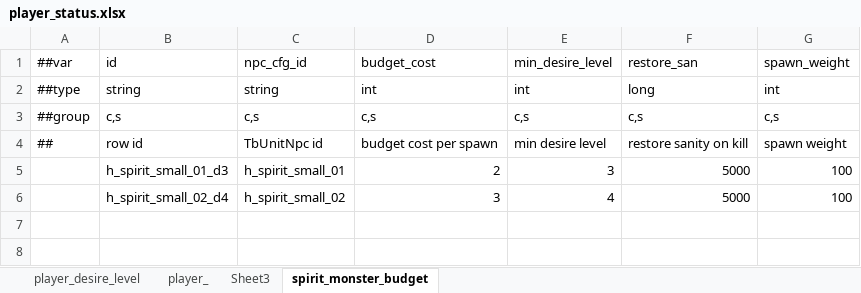
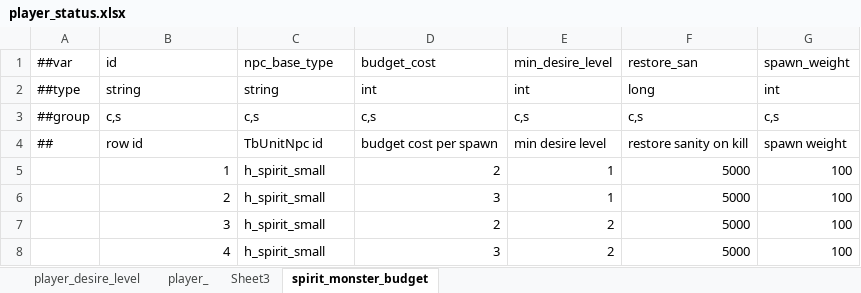
Before and after one commit to nmbswls/FkSucProj, an Excel workbook: Config/Datas/player_status.xlsx, sheet spirit_monster_budget, drawn as a sheet; values as stored, in another font and other column widths than the file's, no borders; the diff names each change by its address in the sheet, - before the commit and + after, or states it on an @@ line.

```diff
--- a/Config/Datas/player_status.xlsx (sheet spirit_monster_budget)
+++ b/Config/Datas/player_status.xlsx (sheet spirit_monster_budget)
-C1: npc_cfg_id
+C1: npc_base_type
-B5: h_spirit_small_01_d3
+B5: 1
-C5: h_spirit_small_01
+C5: h_spirit_small
-E5: 3
+E5: 1
-B6: h_spirit_small_02_d4
+B6: 2
-C6: h_spirit_small_02
+C6: h_spirit_small
-E6: 4
+E6: 1
+row 7:  | 3 | h_spirit_small | 2 | 2 | 5000 | 100
+row 8:  | 4 | h_spirit_small | 3 | 2 | 5000 | 100
```
Also changed, not shown: 15 other files.
